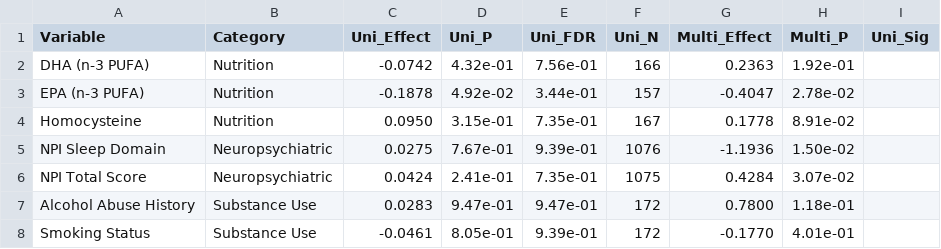
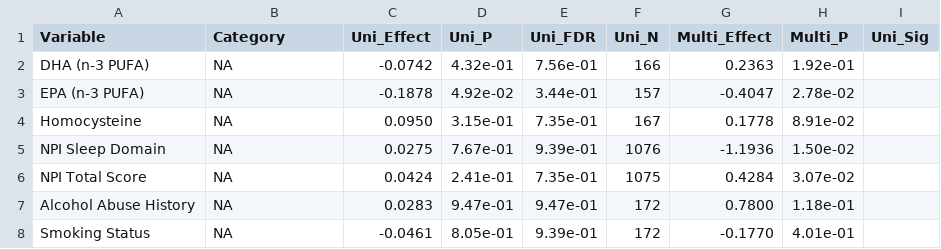
Before and after one commit to ml783duke/data-plus-Alzheimer, a CSV file: output/lifestyle_7var_ptau217/combined_table_plasma_ptau217.csv, drawn as a sheet.

```diff
--- a/output/lifestyle_7var_ptau217/combined_table_plasma_ptau217.csv
+++ b/output/lifestyle_7var_ptau217/combined_table_plasma_ptau217.csv
@@ -1,8 +1,8 @@
 "Variable","Category","Uni_Effect","Uni_P","Uni_FDR","Uni_N","Multi_Effect","Multi_P","Uni_Sig"
-"DHA (n-3 PUFA)","Nutrition","-0.0742","4.32e-01","7.56e-01",166,"0.2363","1.92e-01",""
-"EPA (n-3 PUFA)","Nutrition","-0.1878","4.92e-02","3.44e-01",157,"-0.4047","2.78e-02",""
-"Homocysteine","Nutrition","0.0950","3.15e-01","7.35e-01",167,"0.1778","8.91e-02",""
-"NPI Sleep Domain","Neuropsychiatric","0.0275","7.67e-01","9.39e-01",1076,"-1.1936","1.50e-02",""
-"NPI Total Score","Neuropsychiatric","0.0424","2.41e-01","7.35e-01",1075,"0.4284","3.07e-02",""
-"Alcohol Abuse History","Substance Use","0.0283","9.47e-01","9.47e-01",172,"0.7800","1.18e-01",""
-"Smoking Status","Substance Use","-0.0461","8.05e-01","9.39e-01",172,"-0.1770","4.01e-01",""
+"DHA (n-3 PUFA)",NA,"-0.0742","4.32e-01","7.56e-01",166,"0.2363","1.92e-01",""
+"EPA (n-3 PUFA)",NA,"-0.1878","4.92e-02","3.44e-01",157,"-0.4047","2.78e-02",""
+"Homocysteine",NA,"0.0950","3.15e-01","7.35e-01",167,"0.1778","8.91e-02",""
+"NPI Sleep Domain",NA,"0.0275","7.67e-01","9.39e-01",1076,"-1.1936","1.50e-02",""
+"NPI Total Score",NA,"0.0424","2.41e-01","7.35e-01",1075,"0.4284","3.07e-02",""
+"Alcohol Abuse History",NA,"0.0283","9.47e-01","9.47e-01",172,"0.7800","1.18e-01",""
+"Smoking Status",NA,"-0.0461","8.05e-01","9.39e-01",172,"-0.1770","4.01e-01",""
```
Also changed, not shown: output/lifestyle_7var_ptau217/combined_table_csf_ptau217.csv, 1 other file.
